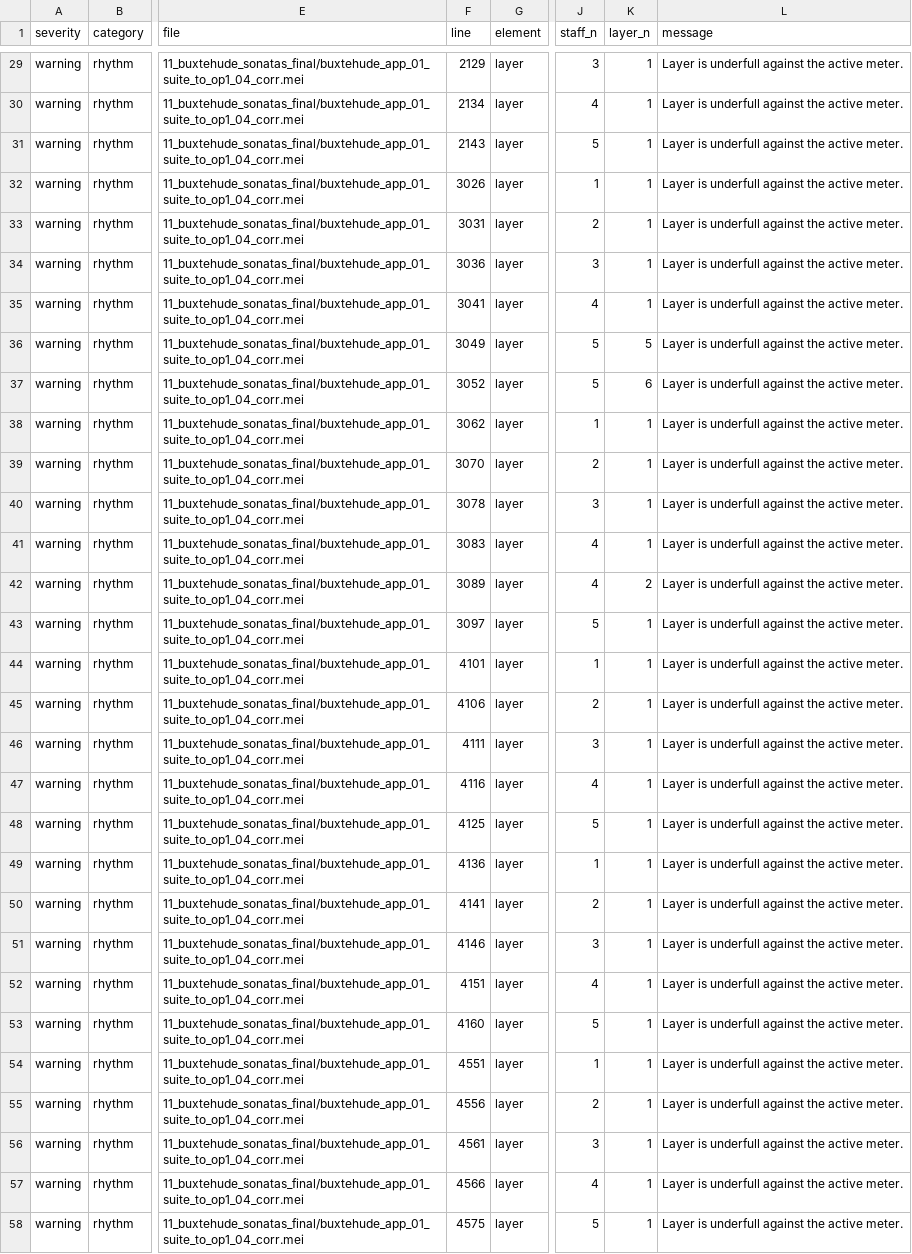
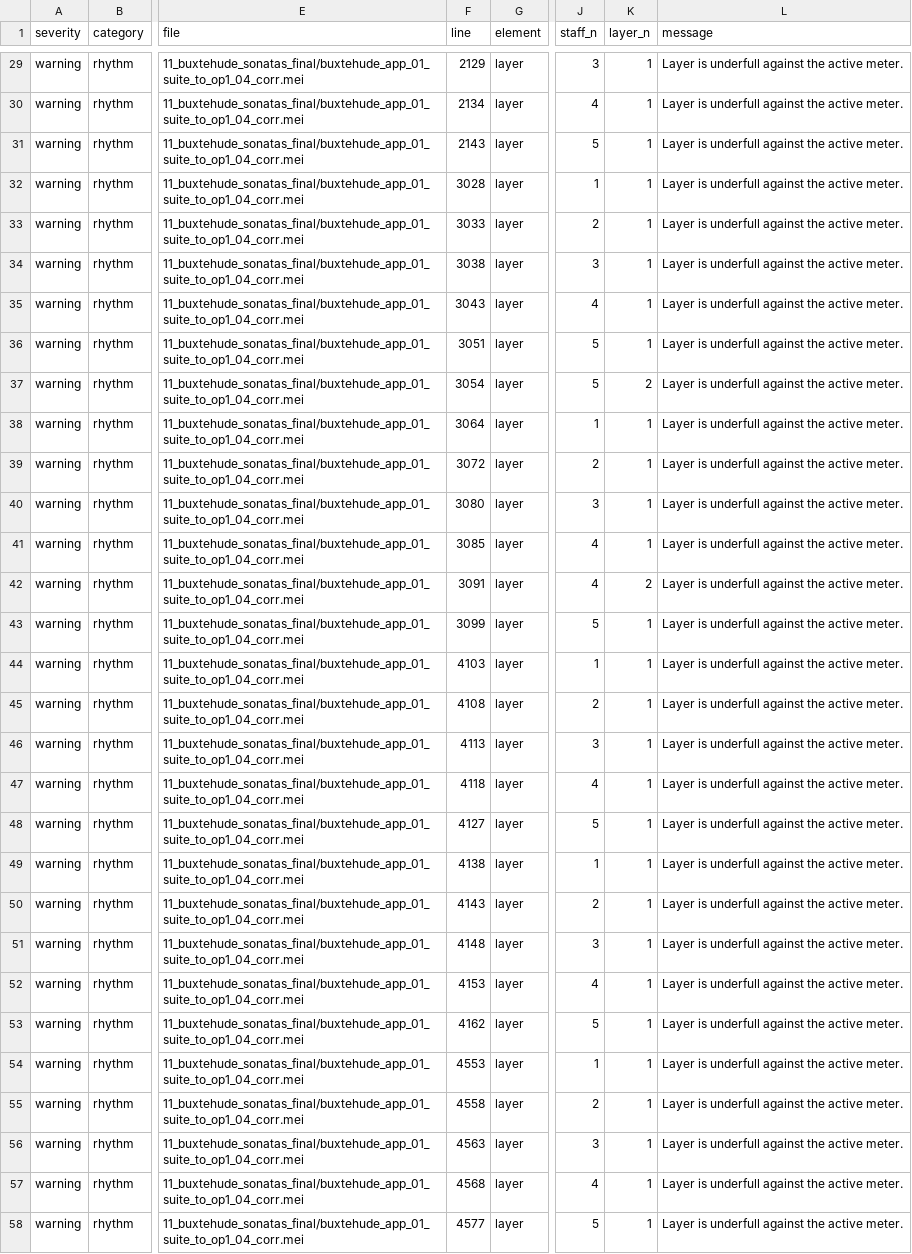
Before and after one commit to egorpol/DdT_1_vol_11, a CSV file: 11_buxtehude_sonatas_final/buxtehude_app_01_suite_to_op1_04_corr_consistency_report.csv, drawn as a sheet; only a part is shown, gaps mark what is left out; the diff covers the shown part only; the diff names each change by its address in the sheet, - before the commit and + after, or states it on an @@ line.

```diff
--- a/11_buxtehude_sonatas_final/buxtehude_app_01_suite_to_op1_04_corr_consistency_report.csv
+++ b/11_buxtehude_sonatas_final/buxtehude_app_01_suite_to_op1_04_corr_consistency_report.csv
-F32 (line): 3026
+F32 (line): 3028
-F33 (line): 3031
+F33 (line): 3033
-F34 (line): 3036
+F34 (line): 3038
-F35 (line): 3041
+F35 (line): 3043
-F36 (line): 3049
+F36 (line): 3051
-K36 (layer_n): 5
+K36 (layer_n): 1
-F37 (line): 3052
+F37 (line): 3054
-K37 (layer_n): 6
+K37 (layer_n): 2
-F38 (line): 3062
+F38 (line): 3064
-F39 (line): 3070
+F39 (line): 3072
-F40 (line): 3078
+F40 (line): 3080
-F41 (line): 3083
+F41 (line): 3085
-F42 (line): 3089
+F42 (line): 3091
-F43 (line): 3097
+F43 (line): 3099
-F44 (line): 4101
+F44 (line): 4103
-F45 (line): 4106
+F45 (line): 4108
-F46 (line): 4111
+F46 (line): 4113
-F47 (line): 4116
+F47 (line): 4118
-F48 (line): 4125
+F48 (line): 4127
-F49 (line): 4136
+F49 (line): 4138
-F50 (line): 4141
+F50 (line): 4143
-F51 (line): 4146
+F51 (line): 4148
-F52 (line): 4151
+F52 (line): 4153
-F53 (line): 4160
+F53 (line): 4162
-F54 (line): 4551
+F54 (line): 4553
-F55 (line): 4556
+F55 (line): 4558
-F56 (line): 4561
+F56 (line): 4563
-F57 (line): 4566
+F57 (line): 4568
-F58 (line): 4575
+F58 (line): 4577
```
Also changed, not shown: 10 edited cells elsewhere in this file, 16 other files.
